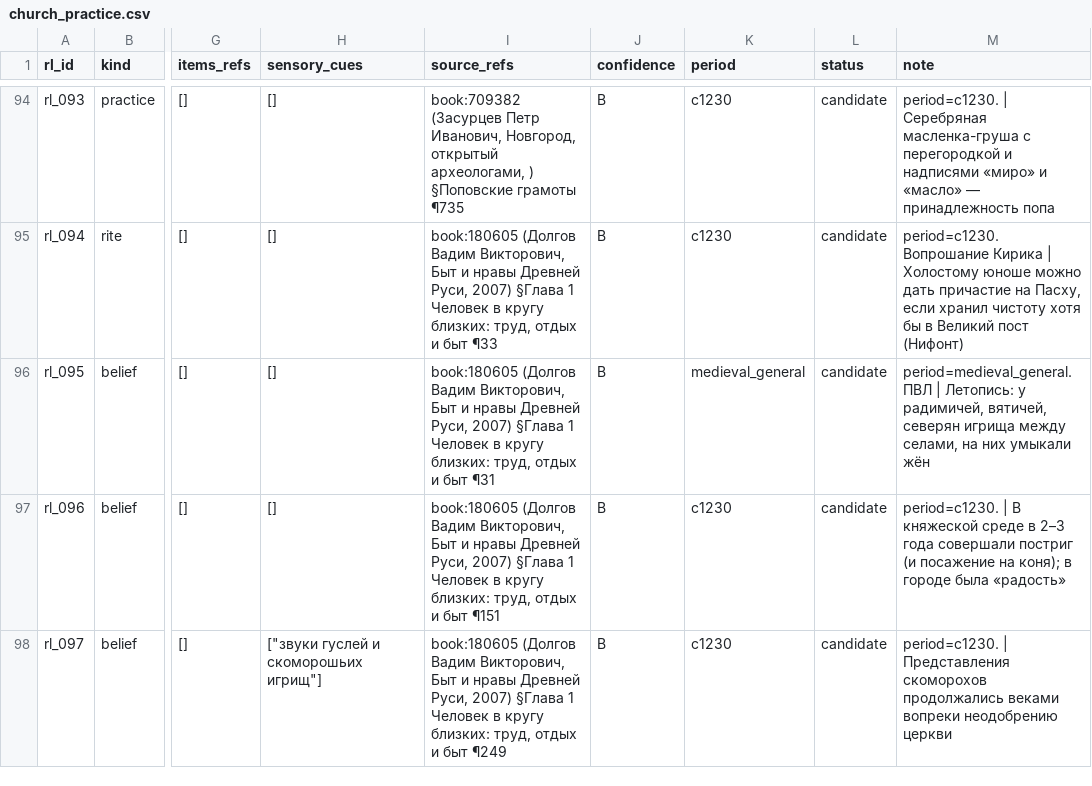
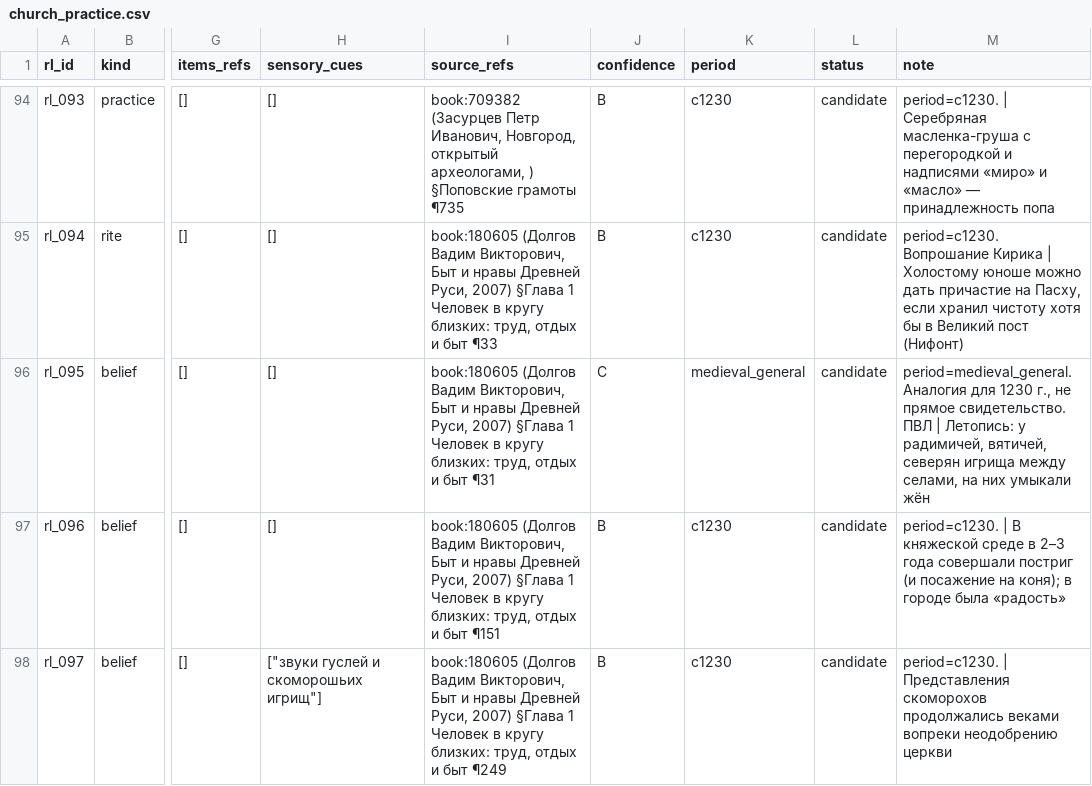
Before and after one commit to PavelSlaven/Novgorod1230, a CSV file: data/world-catalogs/novgorod/game-base-v1/time-calendar-church/religion/church_practice.csv, drawn as a sheet; only a part is shown, gaps mark what is left out; the diff covers the shown part only; the diff names each change by its address in the sheet, - before the commit and + after, or states it on an @@ line.

```diff
--- a/data/world-catalogs/novgorod/game-base-v1/time-calendar-church/religion/church_practice.csv
+++ b/data/world-catalogs/novgorod/game-base-v1/time-calendar-church/religion/church_practice.csv
-J96 (confidence): B
+J96 (confidence): C
-M96 (note): period=medieval_general. ПВЛ |…
+M96 (note): period=medieval_general. Аналогия для 1230 г., не прямое свидетельство. ПВЛ |…
```
Also changed, not shown: 111 edited cells elsewhere in this file, data/world-catalogs/novgorod/game-base-v1/history-events-knowledge/historical_figures/figures.csv, data/world-catalogs/novgorod/game-base-v1/time-calendar-church/religion/lifecycle_rites_burial.csv, 16 other files.
